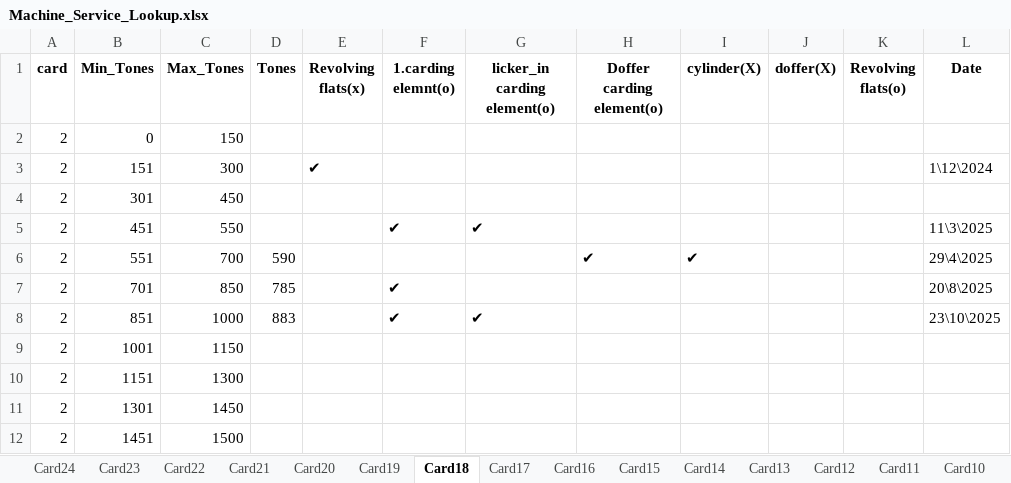
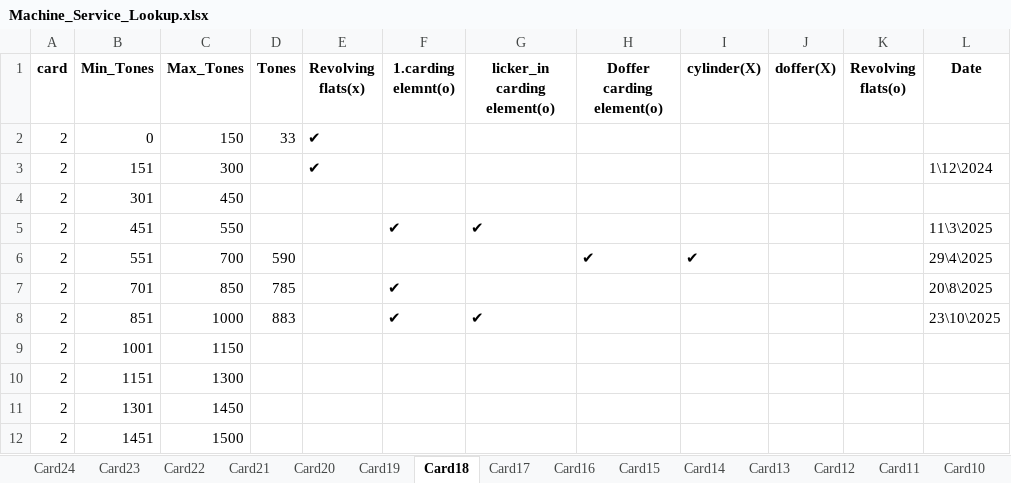
Before and after one commit to mahmedabdallh123/NEW-CMMS, an Excel workbook: Machine_Service_Lookup.xlsx, sheet Card18, drawn as a sheet; values as stored, in another font and other column widths than the file's, no borders; the diff names each change by its address in the sheet, - before the commit and + after, or states it on an @@ line.

Commit message:
Update Machine_Service_Lookup.xlsx

```diff
--- a/Machine_Service_Lookup.xlsx (sheet Card18)
+++ b/Machine_Service_Lookup.xlsx (sheet Card18)
-D2 (Tones): (empty)
+D2 (Tones): 33
-E2 (Revolving flats(x)): (empty)
+E2 (Revolving flats(x)): ✔
```
